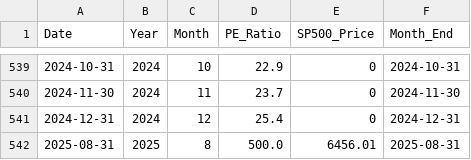
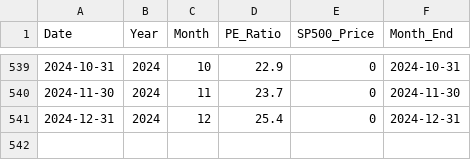
Before and after one commit to SC-SoftwareHS/market-cycle-tracker, a CSV file: data/monthly_sp500.csv, drawn as a sheet; only a part is shown, gaps mark what is left out; the diff names each change by its address in the sheet, - before the commit and + after, or states it on an @@ line.

```diff
--- a/data/monthly_sp500.csv
+++ b/data/monthly_sp500.csv
-row 542: 2025-08-31 | 2025 | 8 | 500.0 | 6456.01 | 2025-08-31
```
Also changed, not shown: 2 other files.
